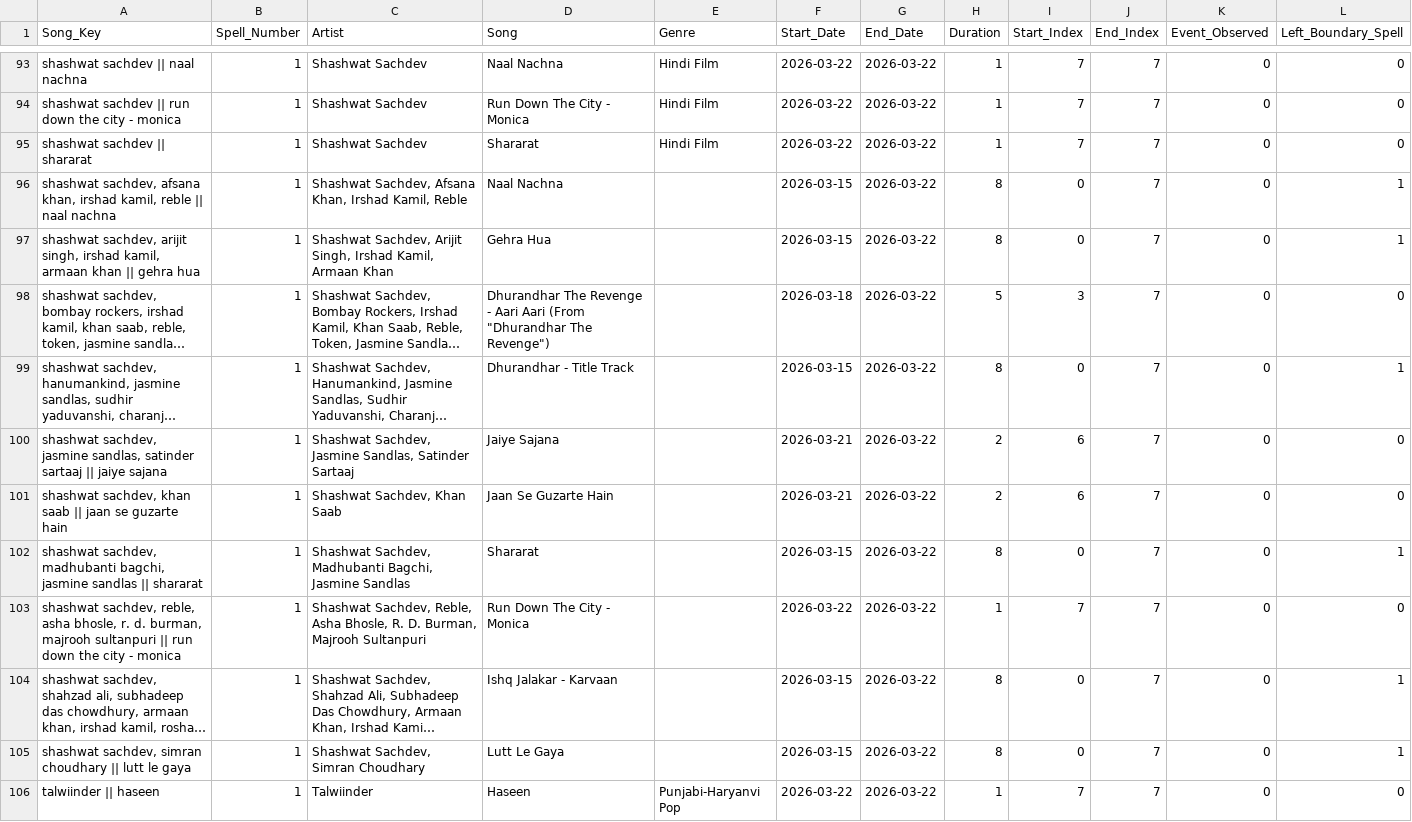
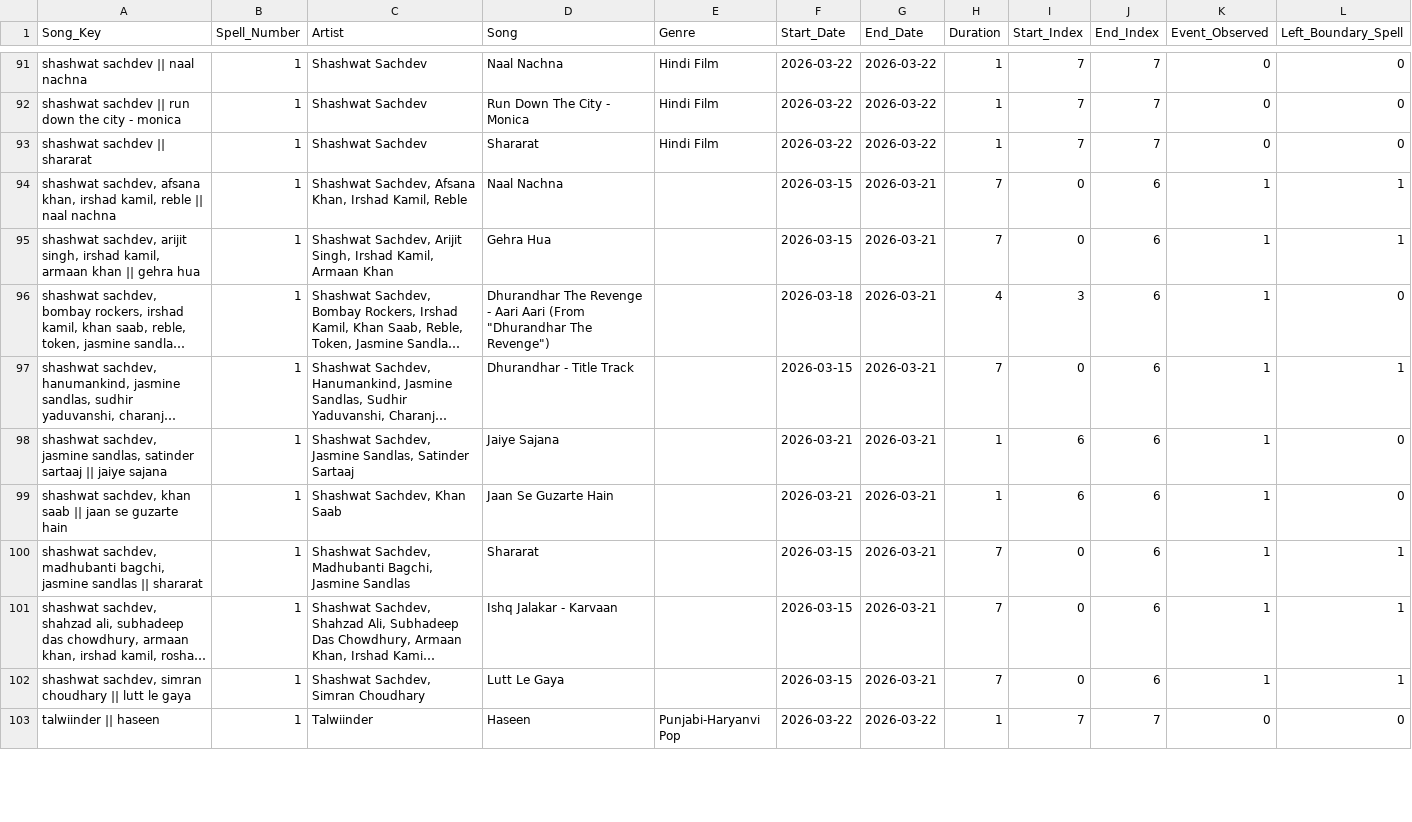
Before and after one commit to Svetlana2006/probability_project, a CSV file: output/tables/survival_spells.csv, drawn as a sheet; only a part is shown, gaps mark what is left out; long unchanged cells end in …; removed rows and columns are numbered as before the commit, all else as after; the diff covers the shown part only; the diff names each change by its address in the sheet, - before the commit and + after, or states it on an @@ line.

```diff
--- a/output/tables/survival_spells.csv
+++ b/output/tables/survival_spells.csv
-G94:G100 (End_Date): 2026-03-22
+G94:G100 (End_Date): 2026-03-21
-H94:H95 (Duration): 8
+H94:H95 (Duration): 7
-J94:J100 (End_Index): 7
+J94:J100 (End_Index): 6
-K94:K100 (Event_Observed): 0
+K94:K100 (Event_Observed): 1
-H96 (Duration): 5
+H96 (Duration): 4
-H97 (Duration): 8
+H97 (Duration): 7
-H98:H99 (Duration): 2
+H98:H99 (Duration): 1
-H100 (Duration): 8
+H100 (Duration): 7
-row 103: shashwat sachdev, reble, asha bhosle, r. d. burman, majrooh sultanpuri || run down the city - monica | 1 | Shashwat Sachdev, Reble, Asha Bhosle, R. D. Burman, Majrooh Sultanpuri | Run Down The City - Monica |  | 2026-03-22 | 2026-03-22 | 1 | 7 | 7 | 0 | 0
-G101:G102 (End_Date): 2026-03-22
+G101:G102 (End_Date): 2026-03-21
-H101:H102 (Duration): 8
+H101:H102 (Duration): 7
-J101:J102 (End_Index): 7
+J101:J102 (End_Index): 6
-K101:K102 (Event_Observed): 0
+K101:K102 (Event_Observed): 1
```
Also changed, not shown: 2 removed rows and 116 edited cells elsewhere in this file, output/genre_mapping_template.csv, output/tables/artist_appearance_summary.csv, 15 other files.
